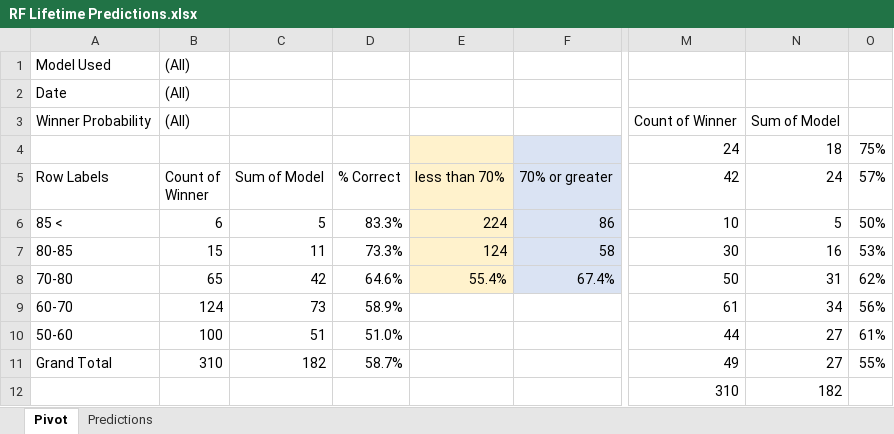
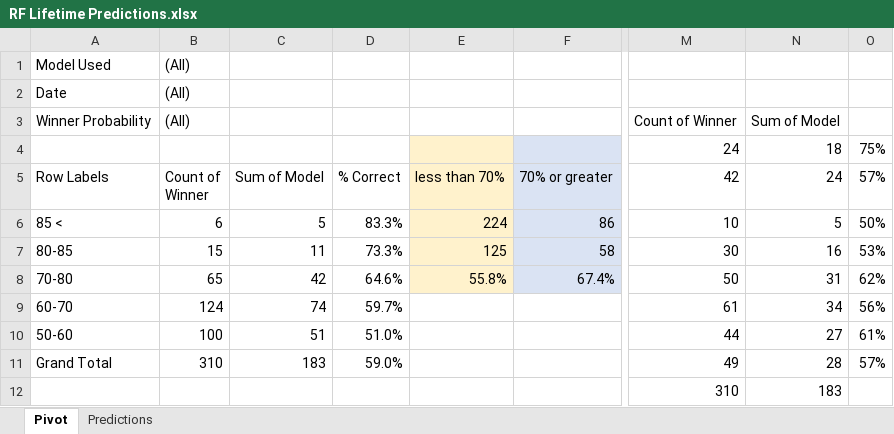
Before and after one commit to thomashigginsdatascientist/Hockey_Model, an Excel workbook: RF Lifetime Predictions.xlsx, sheet Pivot, drawn as a sheet; only a part is shown, gaps mark what is left out; values as stored, in another font and other column widths than the file's, no borders; the diff names each change by its address in the sheet, - before the commit and + after, or states it on an @@ line.

Commit message:
added in pda modeling, will continue to monitor pda version

```diff
--- a/RF Lifetime Predictions.xlsx (sheet Pivot)
+++ b/RF Lifetime Predictions.xlsx (sheet Pivot)
-E7 (less than 70%): 124
+E7 (less than 70%): 125
-E8 (less than 70%): 55.4%
+E8 (less than 70%): 55.8%
-C9 (Sum of Model): 73
+C9 (Sum of Model): 74
-D9 (% Correct): 58.9%
+D9 (% Correct): 59.7%
-C11 (Sum of Model): 182
+C11 (Sum of Model): 183
-D11 (% Correct): 58.7%
+D11 (% Correct): 59.0%
-N11 (24): 27
+N11 (24): 28
-O11 (57%): 55%
+O11 (57%): 57%
-N12 (24): 182
+N12 (24): 183
```
Also changed, not shown: sheet Predictions, 5 other files.
